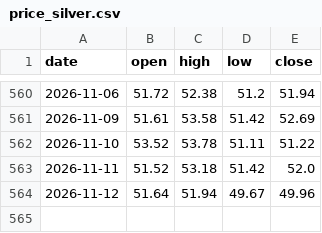
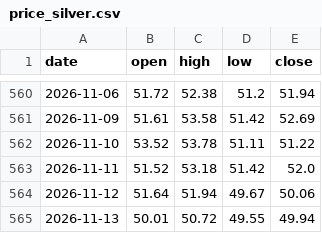
Before and after one commit to Allenvip1/G-P-C-R, a CSV file: data/price_silver.csv, drawn as a sheet; only a part is shown, gaps mark what is left out.

```diff
--- a/data/price_silver.csv
+++ b/data/price_silver.csv
@@ -563,2 +563,3 @@ date,open,high,low,close
 2026-11-11,51.52,53.18,51.42,52.0
-2026-11-12,51.64,51.94,49.67,49.96
+2026-11-12,51.64,51.94,49.67,50.06
+2026-11-13,50.01,50.72,49.55,49.94
```
Also changed, not shown: data/by_expiry.csv, data/gold_pcr.csv, 2 other files.
